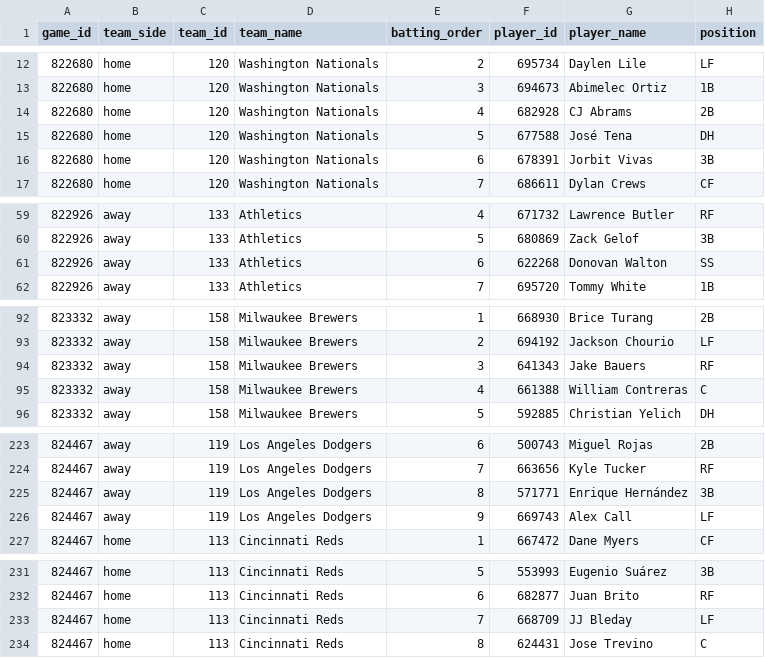
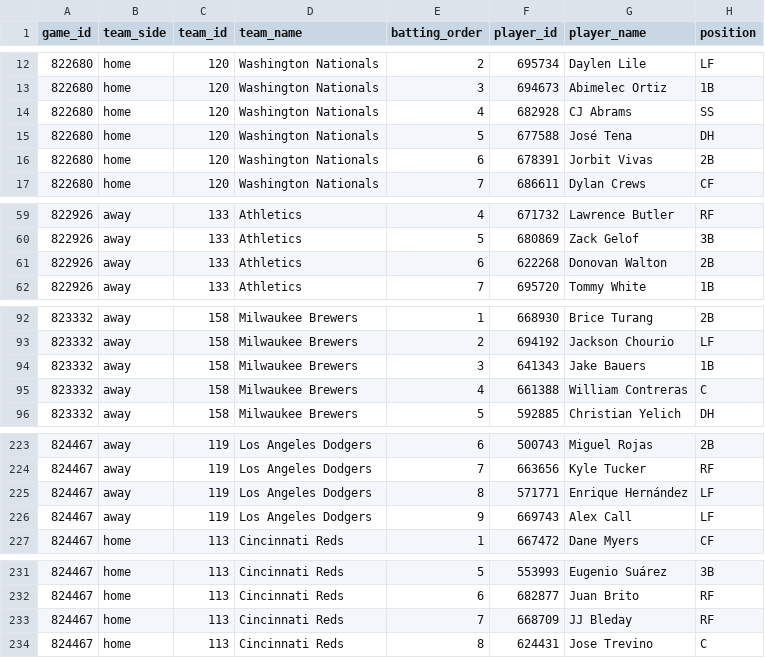
Before and after one commit to tjohnschultz/thesabrhood, a CSV file: data/derived/daily-batting-orders.csv, drawn as a sheet; only a part is shown, gaps mark what is left out.

```diff
--- a/data/derived/daily-batting-orders.csv
+++ b/data/derived/daily-batting-orders.csv
@@ -13,5 +13,5 @@
 "822680","home","120","Washington Nationals",3,"694673","Abimelec Ortiz","1B"
-"822680","home","120","Washington Nationals",4,"682928","CJ Abrams","2B"
+"822680","home","120","Washington Nationals",4,"682928","CJ Abrams","SS"
 "822680","home","120","Washington Nationals",5,"677588","José Tena","DH"
-"822680","home","120","Washington Nationals",6,"678391","Jorbit Vivas","3B"
+"822680","home","120","Washington Nationals",6,"678391","Jorbit Vivas","2B"
 "822680","home","120","Washington Nationals",7,"686611","Dylan Crews","CF"
@@ -60,3 +60,3 @@
 "822926","away","133","Athletics",5,"680869","Zack Gelof","3B"
-"822926","away","133","Athletics",6,"622268","Donovan Walton","SS"
+"822926","away","133","Athletics",6,"622268","Donovan Walton","2B"
 "822926","away","133","Athletics",7,"695720","Tommy White","1B"
@@ -93,3 +93,3 @@
 "823332","away","158","Milwaukee Brewers",2,"694192","Jackson Chourio","LF"
-"823332","away","158","Milwaukee Brewers",3,"641343","Jake Bauers","RF"
+"823332","away","158","Milwaukee Brewers",3,"641343","Jake Bauers","1B"
 "823332","away","158","Milwaukee Brewers",4,"661388","William Contreras","C"
@@ -224,3 +224,3 @@
 "824467","away","119","Los Angeles Dodgers",7,"663656","Kyle Tucker","RF"
-"824467","away","119","Los Angeles Dodgers",8,"571771","Enrique Hernández","3B"
+"824467","away","119","Los Angeles Dodgers",8,"571771","Enrique Hernández","LF"
 "824467","away","119","Los Angeles Dodgers",9,"669743","Alex Call","LF"
@@ -232,3 +232,3 @@
 "824467","home","113","Cincinnati Reds",6,"682877","Juan Brito","RF"
-"824467","home","113","Cincinnati Reds",7,"668709","JJ Bleday","LF"
+"824467","home","113","Cincinnati Reds",7,"668709","JJ Bleday","RF"
 "824467","home","113","Cincinnati Reds",8,"624431","Jose Trevino","C"
```
Also changed, not shown: data/derived/daily-game-inputs.csv, data/derived/daily-matchup-event-model-card.csv, 27 other files.
